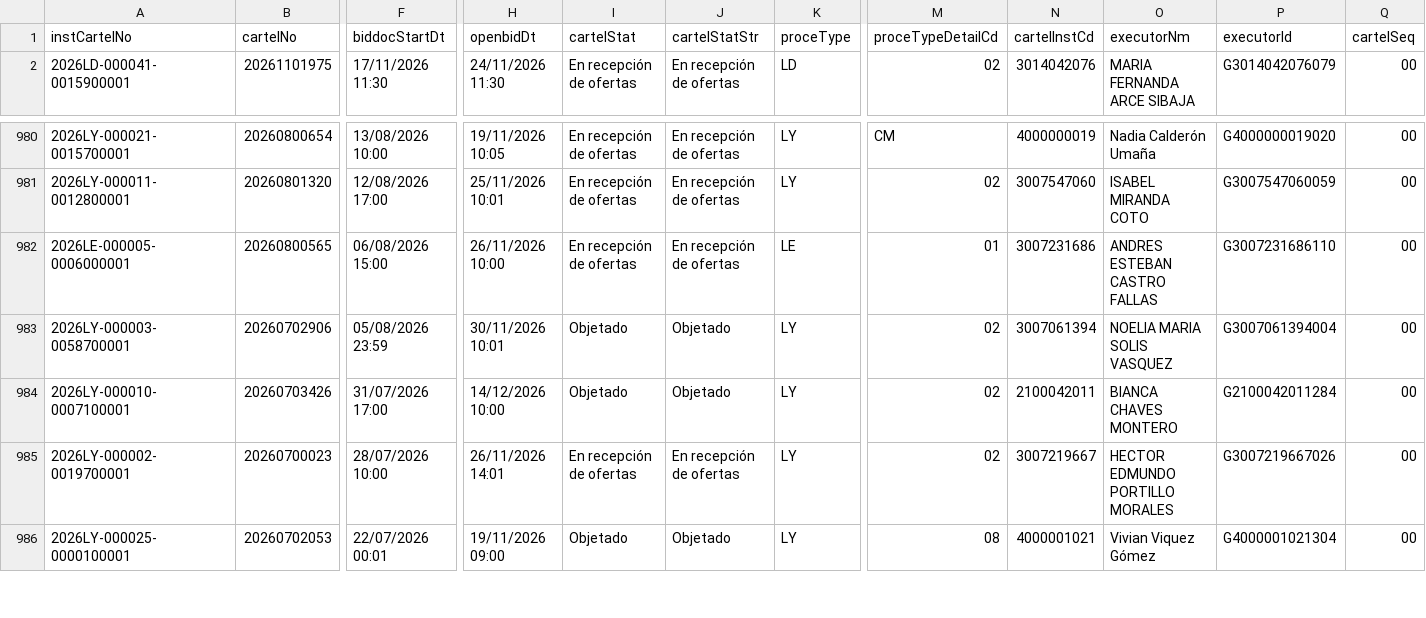
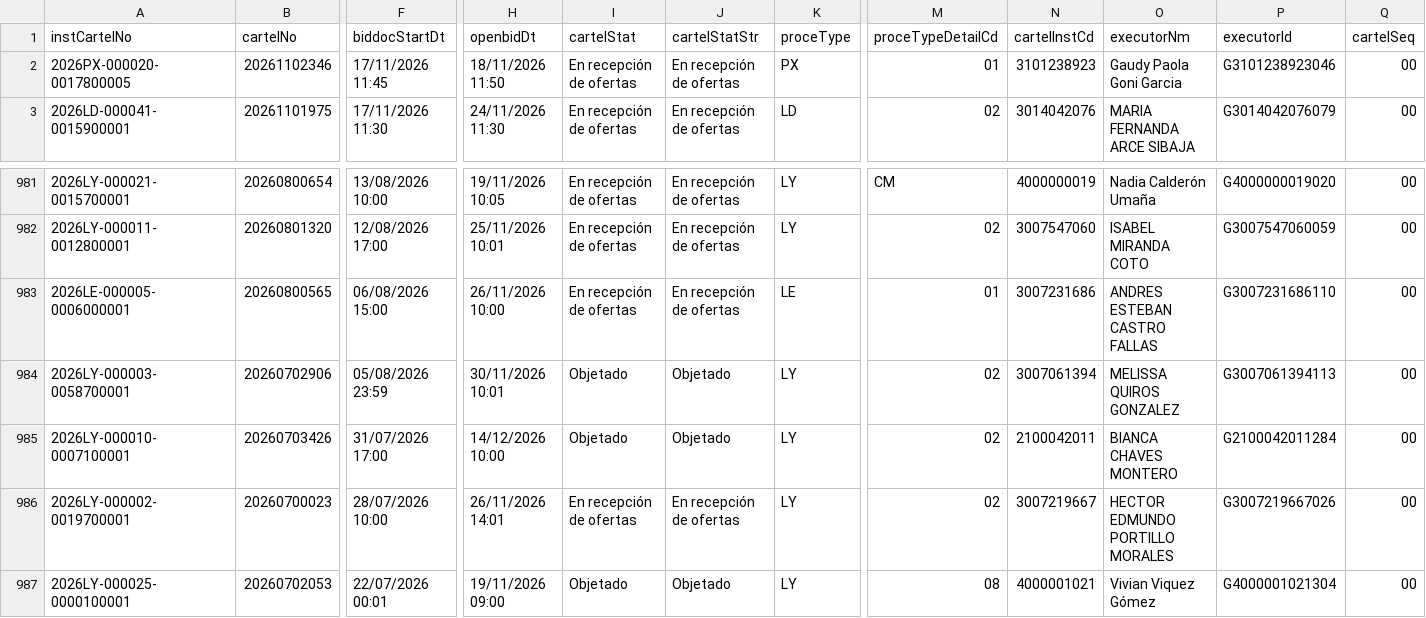
Before and after one commit to AluenParadigma/sicop-data-public, a CSV file: latest.csv, drawn as a sheet; only a part is shown, gaps mark what is left out; addresses are those after the commit; rows hold the shown columns only; the diff names each change by its address in the sheet, - before the commit and + after, or states it on an @@ line.

Commit message:
Update SICOP public data

```diff
--- a/latest.csv
+++ b/latest.csv
+row 2: 2026PX-000020-0017800005 | 20261102346 | 17/11/2026 11:45 | 18/11/2026 11:50 | En recepción de ofertas | En recepción de ofertas | PX | 01 | 3101238923 | Gaudy Paola Goni Garcia | G3101238923046 | 00
-O984 (executorNm): NOELIA MARIA SOLIS VASQUEZ
+O984 (executorNm): MELISSA QUIROS GONZALEZ
-P984 (executorId): G3007061394004
+P984 (executorId): G3007061394113
```
Also changed, not shown: public/latest.csv, 4 other files.
